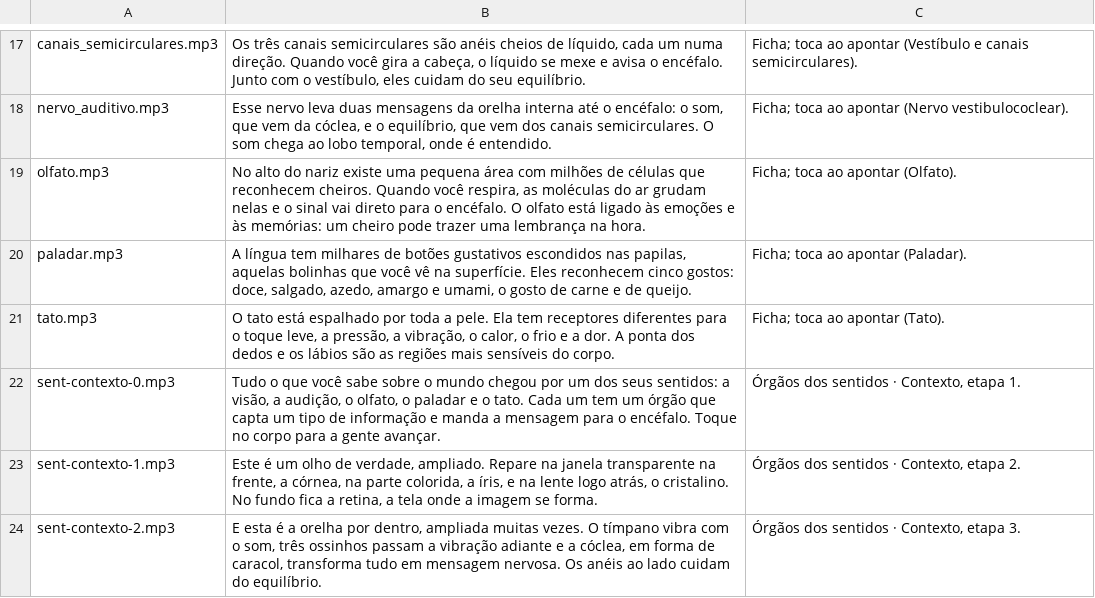
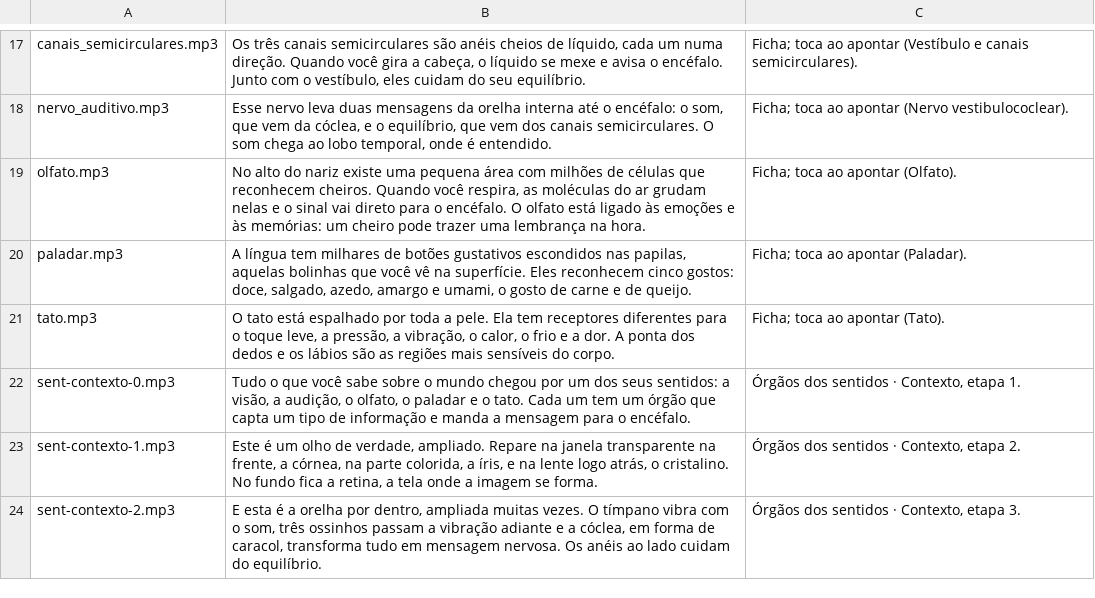
Before and after one commit to Newpc-Alan/portal-360-vr, a CSV file: apps/corpo-humano/ROTEIRO-AUDIOS-SENTIDOS.csv, drawn as a sheet; only a part is shown, gaps mark what is left out.

```diff
--- a/apps/corpo-humano/ROTEIRO-AUDIOS-SENTIDOS.csv
+++ b/apps/corpo-humano/ROTEIRO-AUDIOS-SENTIDOS.csv
@@ -21,3 +21,3 @@ paladar.mp3;A língua tem milhares de botões gustativos escondidos nas papilas,
 tato.mp3;O tato está espalhado por toda a pele. Ela tem receptores diferentes para o toque leve, a pressão, a vibração, o calor, o frio e a dor. A ponta dos dedos e os lábios são as regiões mais sensíveis do corpo.;"Ficha; toca ao apontar (Tato)."
-sent-contexto-0.mp3;Tudo o que você sabe sobre o mundo chegou por um dos seus sentidos: a visão, a audição, o olfato, o paladar e o tato. Cada um tem um órgão que capta um tipo de informação e manda a mensagem para o encéfalo. Toque no corpo para a gente avançar.;Órgãos dos sentidos · Contexto, etapa 1.
+sent-contexto-0.mp3;Tudo o que você sabe sobre o mundo chegou por um dos seus sentidos: a visão, a audição, o olfato, o paladar e o tato. Cada um tem um órgão que capta um tipo de informação e manda a mensagem para o encéfalo.;Órgãos dos sentidos · Contexto, etapa 1.
 sent-contexto-1.mp3;Este é um olho de verdade, ampliado. Repare na janela transparente na frente, a córnea, na parte colorida, a íris, e na lente logo atrás, o cristalino. No fundo fica a retina, a tela onde a imagem se forma.;Órgãos dos sentidos · Contexto, etapa 2.
```
Also changed, not shown: 9 other files.
